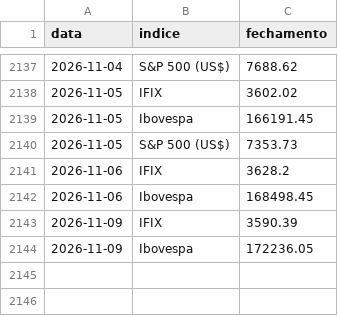
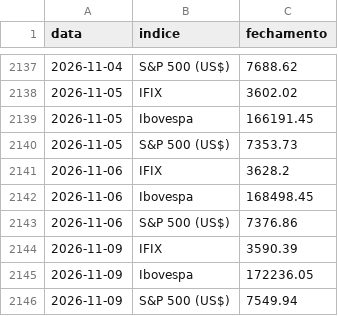
Before and after one commit to pietrosalvador5-boop/painel-previmpa, a CSV file: dados/bolsa.csv, drawn as a sheet; only a part is shown, gaps mark what is left out; the diff names each change by its address in the sheet, - before the commit and + after, or states it on an @@ line.

```diff
--- a/dados/bolsa.csv
+++ b/dados/bolsa.csv
+row 2143: 2026-11-06 | S&P 500 (US$) | 7376.86
+row 2146: 2026-11-09 | S&P 500 (US$) | 7549.94
```
Also changed, not shown: dados/juros.csv, 1 other file.
